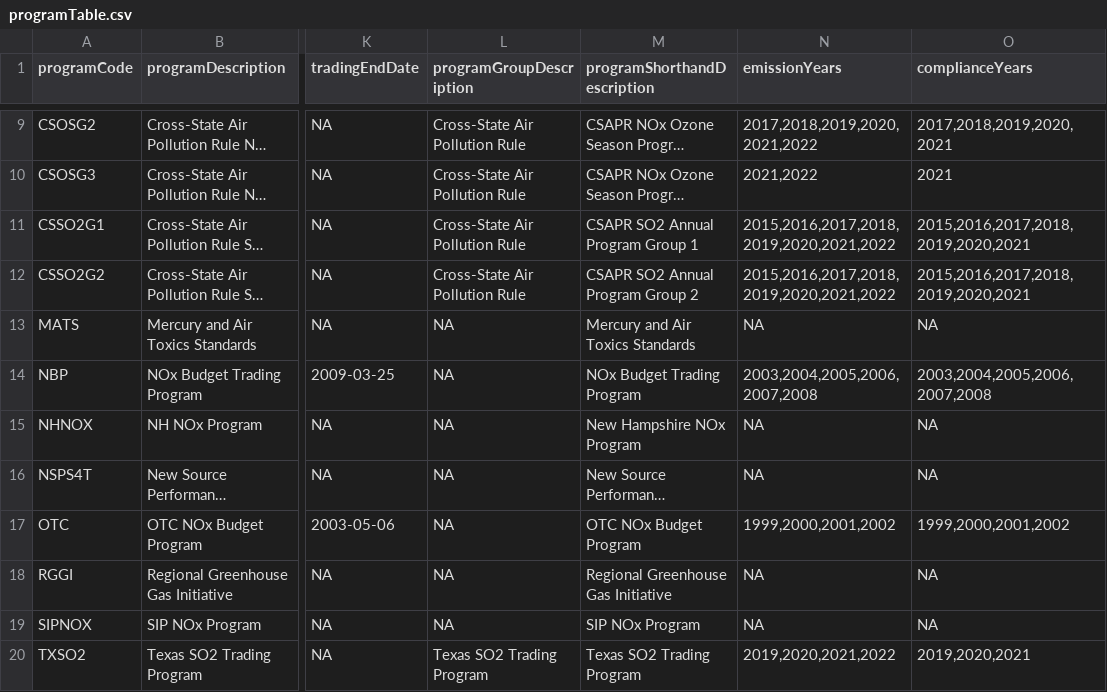
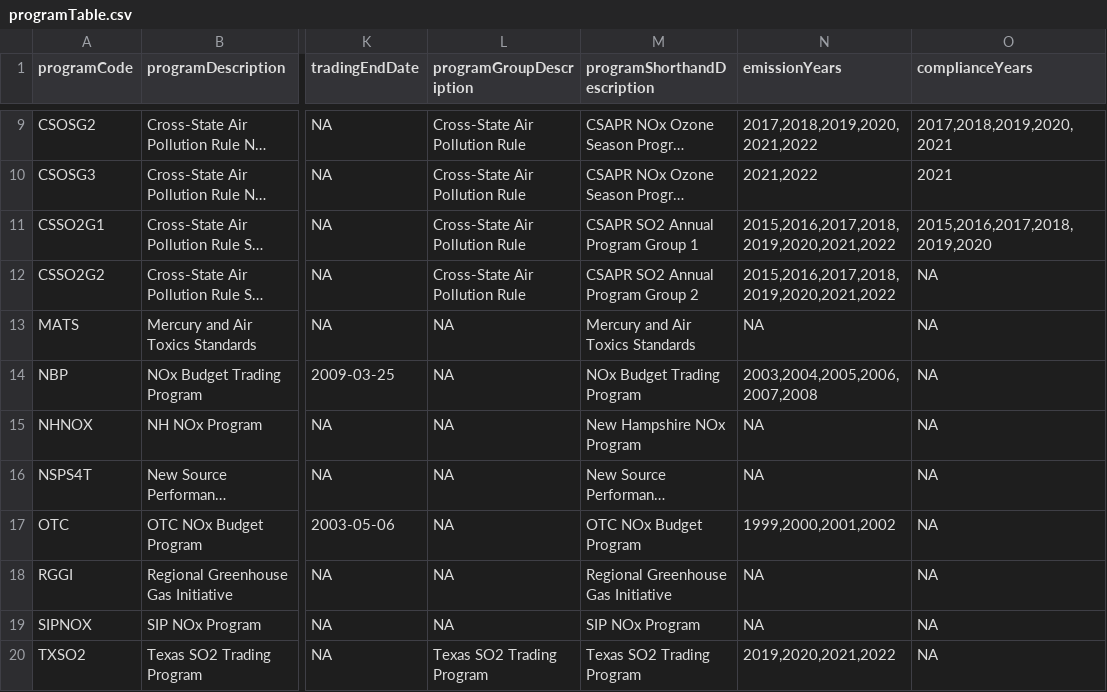
Before and after one commit to USEPA/campdRShinyDataSource, a CSV file: data/facility-map/programTable.csv, drawn as a sheet; only a part is shown, gaps mark what is left out; long unchanged cells end in …; the diff names each change by its address in the sheet, - before the commit and + after, or states it on an @@ line.

```diff
--- a/data/facility-map/programTable.csv
+++ b/data/facility-map/programTable.csv
-O11 (complianceYears): 2015,2016,2017,2018,2019,2020,2021
+O11 (complianceYears): 2015,2016,2017,2018,2019,2020
-O12 (complianceYears): 2015,2016,2017,2018,2019,2020,2021
+O12 (complianceYears): NA
-O14 (complianceYears): 2003,2004,2005,2006,2007,2008
+O14 (complianceYears): NA
-O17 (complianceYears): 1999,2000,2001,2002
+O17 (complianceYears): NA
-O20 (complianceYears): 2019,2020,2021
+O20 (complianceYears): NA
```
Also changed, not shown: 2 other files.
